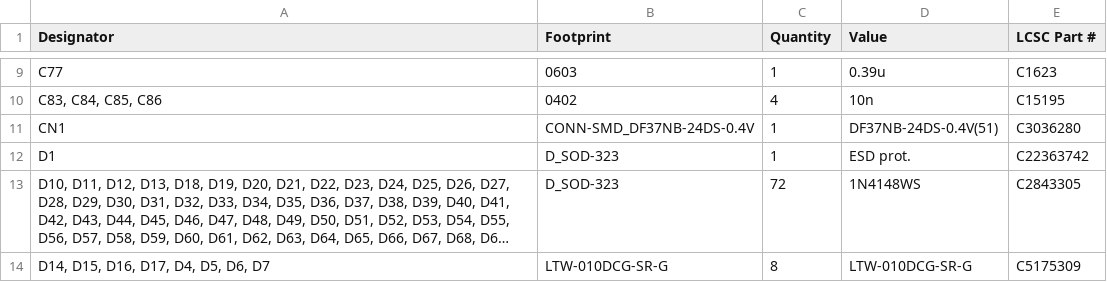
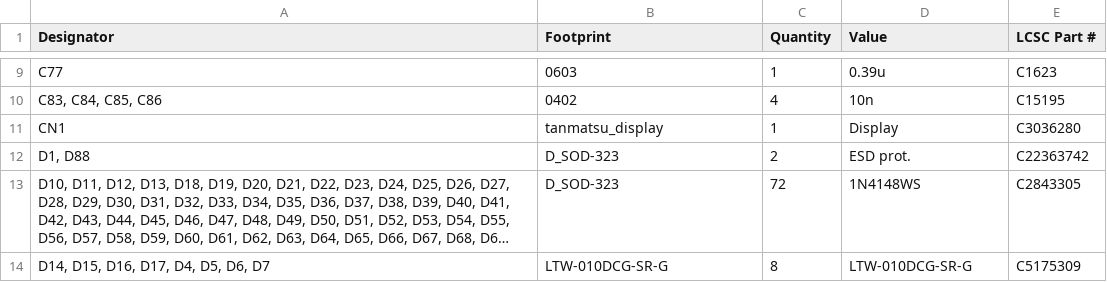
Before and after one commit to Nicolai-Electronics/tanmatsu-hardware, a CSV file: production/bom.csv, drawn as a sheet; only a part is shown, gaps mark what is left out; long unchanged cells end in …; the diff covers the shown part only; the diff names each change by its address in the sheet, - before the commit and + after, or states it on an @@ line.

```diff
--- a/production/bom.csv
+++ b/production/bom.csv
-B11 (Footprint): CONN-SMD_DF37NB-24DS-0.4V
+B11 (Footprint): tanmatsu_display
-D11 (Value): DF37NB-24DS-0.4V(51)
+D11 (Value): Display
-A12 (Designator): D1
+A12 (Designator): D1, D88
-C12 (Quantity): 1
+C12 (Quantity): 2
```
Also changed, not shown: 1 added row, 1 removed row and 25 edited cells elsewhere in this file, production/designators.csv, production/positions.csv, 18 other files.
